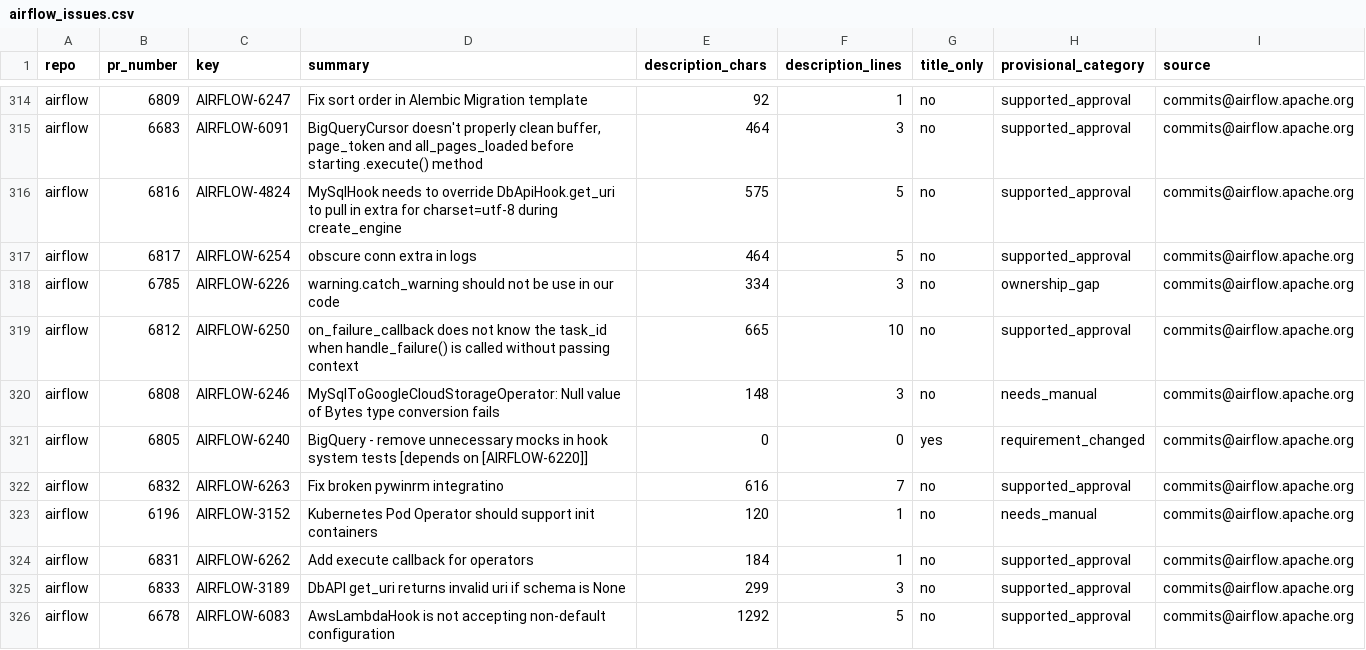
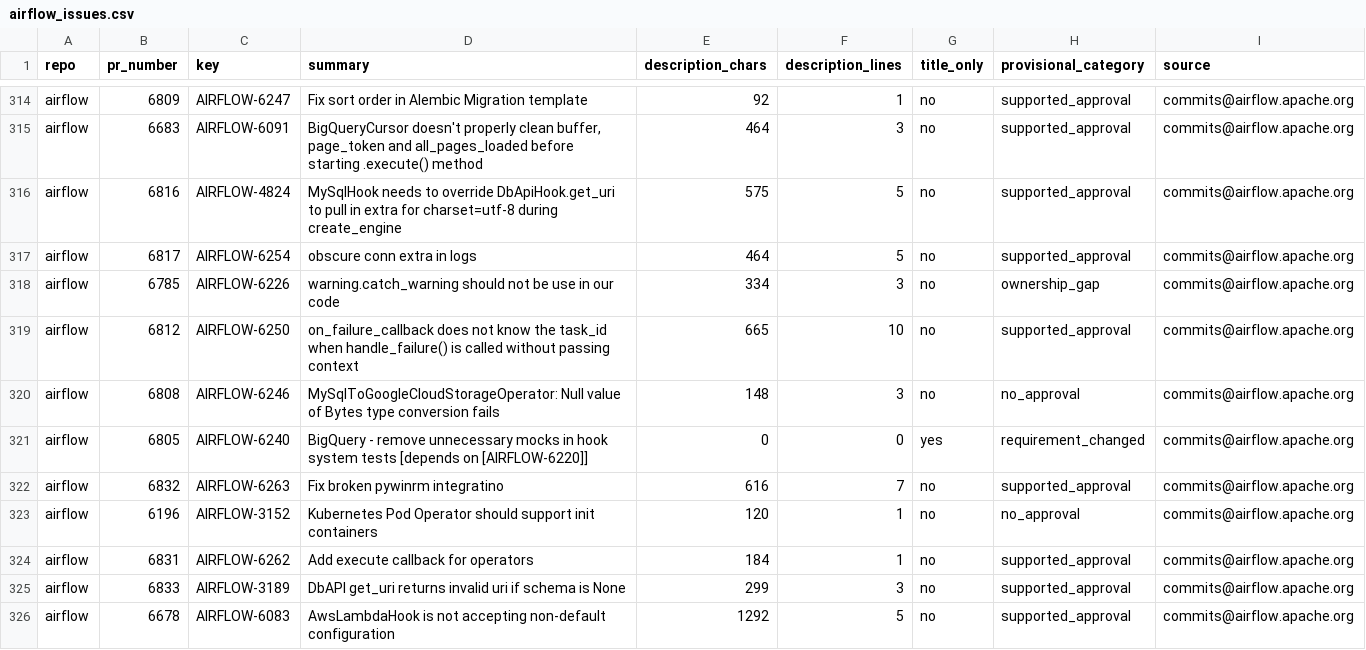
Before and after one commit to codeatlas-fyp/codeatlas-eval, a CSV file: eval/pool/airflow_issues.csv, drawn as a sheet; only a part is shown, gaps mark what is left out; the diff covers the shown part only.

```diff
--- a/eval/pool/airflow_issues.csv
+++ b/eval/pool/airflow_issues.csv
@@ -319,6 +319,6 @@ airflow,6785,AIRFLOW-6226,warning.catch_warning should not be use in our code,33
 airflow,6812,AIRFLOW-6250,on_failure_callback does not know the task_id when handle_failure() is called without passing context,665,10,no,supported_approval,commits@airflow.apache.org
-airflow,6808,AIRFLOW-6246,MySqlToGoogleCloudStorageOperator: Null value of Bytes type conversion fails,148,3,no,needs_manual,commits@airflow.apache.org
+airflow,6808,AIRFLOW-6246,MySqlToGoogleCloudStorageOperator: Null value of Bytes type conversion fails,148,3,no,no_approval,commits@airflow.apache.org
 airflow,6805,AIRFLOW-6240,BigQuery - remove unnecessary mocks in hook system tests [depends on [AIRFLOW-6220]],0,0,yes,requirement_changed,commits@airflow.apache.org
 airflow,6832,AIRFLOW-6263,Fix broken pywinrm integratino,616,7,no,supported_approval,commits@airflow.apache.org
-airflow,6196,AIRFLOW-3152,Kubernetes Pod Operator should support init containers,120,1,no,needs_manual,commits@airflow.apache.org
+airflow,6196,AIRFLOW-3152,Kubernetes Pod Operator should support init containers,120,1,no,no_approval,commits@airflow.apache.org
 airflow,6831,AIRFLOW-6262,Add execute callback for operators,184,1,no,supported_approval,commits@airflow.apache.org
```
Also changed, not shown: 32 edited cells elsewhere in this file, eval/pool/airflow_pool.csv, eval/pool/arrow_issues.csv, 6 other files.
